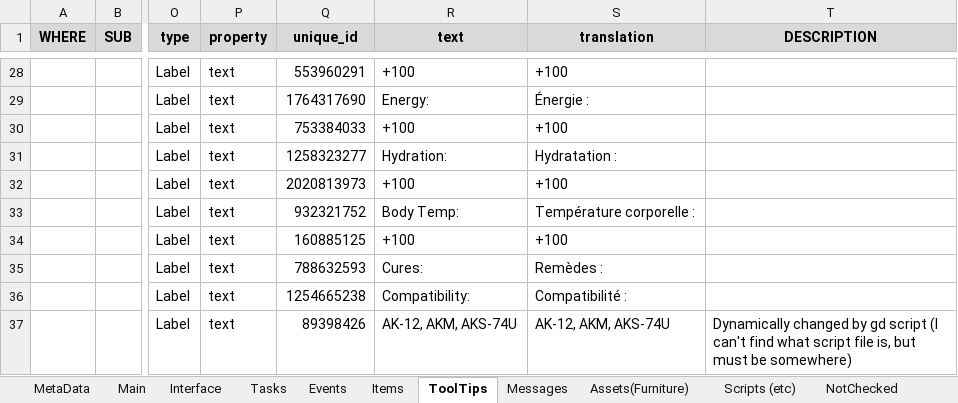
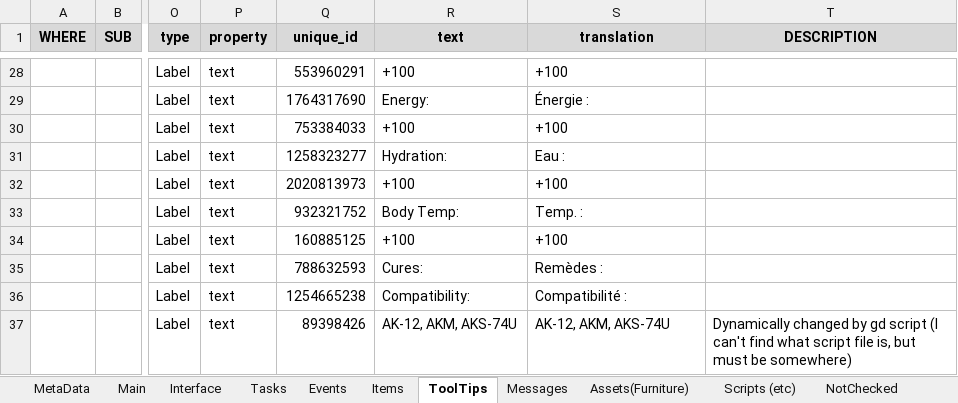
Before and after one commit to MuteJack/Trans-To-Vostok, an Excel workbook: Trans To Vostok/French/Translation.xlsx, sheet ToolTips, drawn as a sheet; only a part is shown, gaps mark what is left out; values as stored, in another font and other column widths than the file's, no borders; conditional formats not drawn; the diff names each change by its address in the sheet, - before the commit and + after, or states it on an @@ line.

```diff
--- a/Trans To Vostok/French/Translation.xlsx (sheet ToolTips)
+++ b/Trans To Vostok/French/Translation.xlsx (sheet ToolTips)
-S31 (translation): Hydratation :
+S31 (translation): Eau :
-S33 (translation): Température corporelle :
+S33 (translation): Temp. :
```
Also changed, not shown: sheet Interface, sheet Main, sheet Tasks, Trans To Vostok/French/Glossary.xlsx, Trans To Vostok/French/Texture.xlsx, 9 other files.
